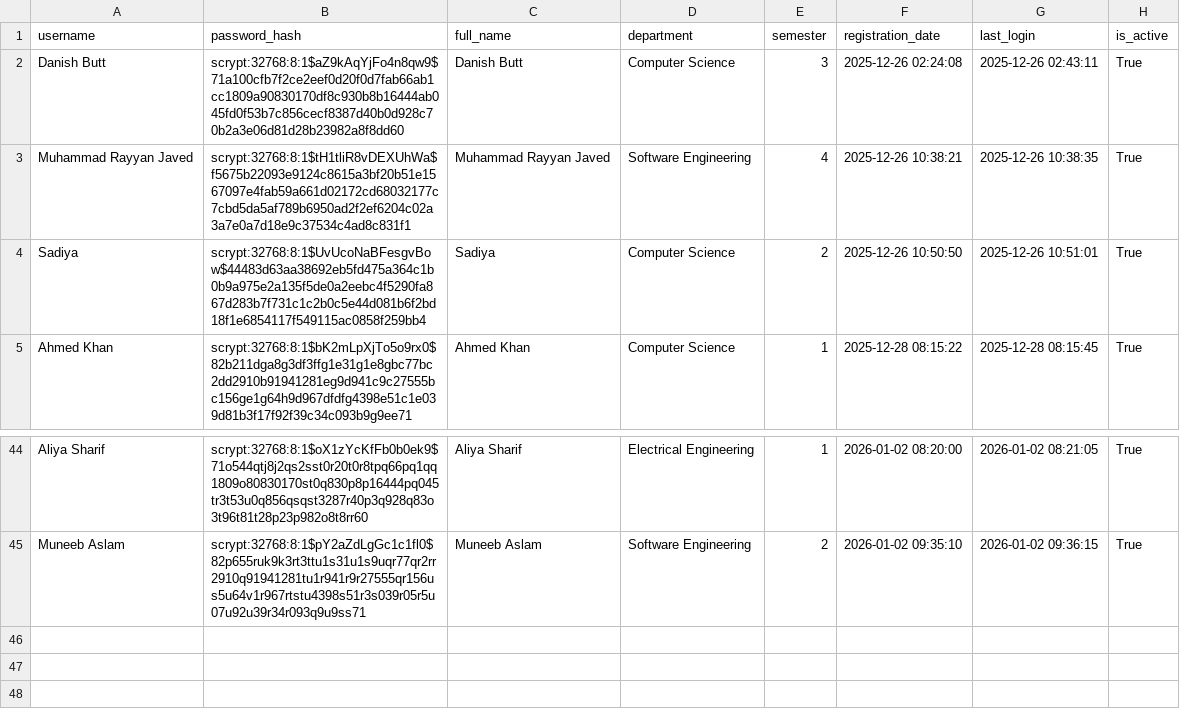
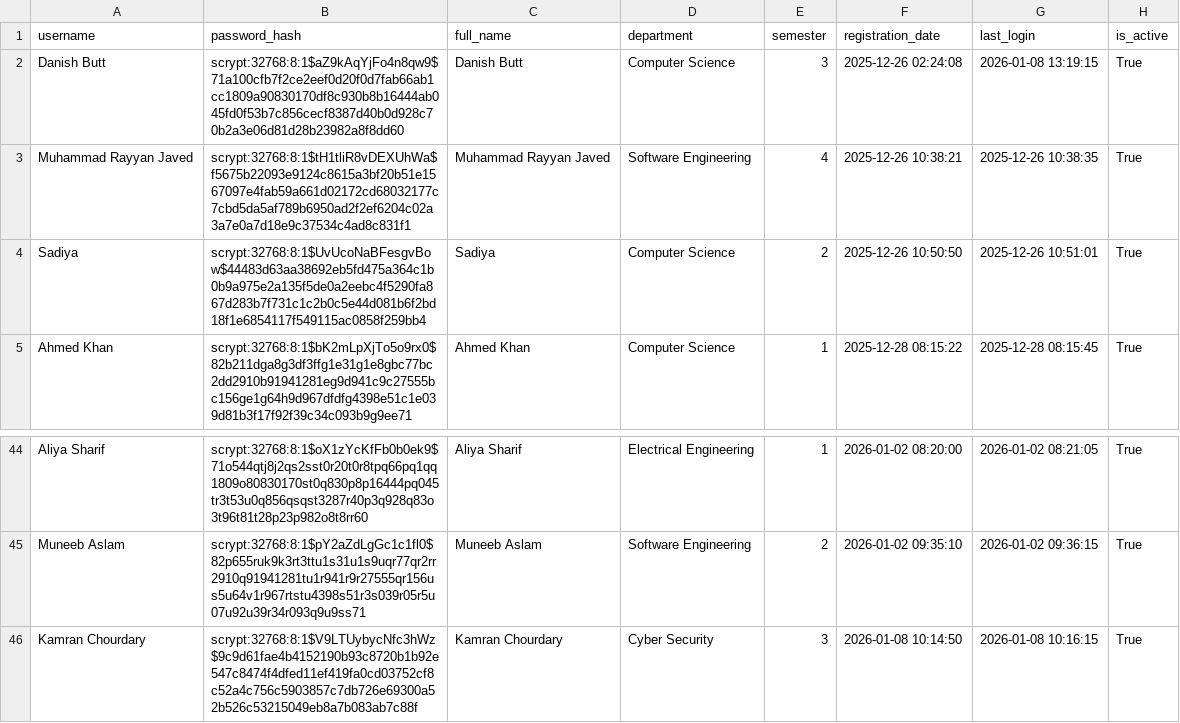
Before and after one commit to DanishButt586/Student-Performance-Predictor-Ai-project, a CSV file: data/users.csv, drawn as a sheet; only a part is shown, gaps mark what is left out.

```diff
--- a/data/users.csv
+++ b/data/users.csv
@@ -1,3 +1,3 @@
 username,password_hash,full_name,department,semester,registration_date,last_login,is_active
-Danish Butt,scrypt:32768:8:1$aZ9kAqYjFo4n8qw9$71a100cfb7f2ce2eef0d20f0d7fab66ab1cc1809a90830170df8c930b8b16444ab045fd0f53b7c856cecf8387d40b0d928c70b2a3e06d81d28b23982a8f8dd60,Danish Butt,Computer Science,3,2025-12-26 02:24:08,2025-12-26 02:43:11,True
+Danish Butt,scrypt:32768:8:1$aZ9kAqYjFo4n8qw9$71a100cfb7f2ce2eef0d20f0d7fab66ab1cc1809a90830170df8c930b8b16444ab045fd0f53b7c856cecf8387d40b0d928c70b2a3e06d81d28b23982a8f8dd60,Danish Butt,Computer Science,3,2025-12-26 02:24:08,2026-01-08 13:19:15,True
 Muhammad Rayyan Javed,scrypt:32768:8:1$tH1tliR8vDEXUhWa$f5675b22093e9124c8615a3bf20b51e1567097e4fab59a661d02172cd68032177c7cbd5da5af789b6950ad2f2ef6204c02a3a7e0a7d18e9c37534c4ad8c831f1,Muhammad Rayyan Javed,Software Engineering,4,2025-12-26 10:38:21,2025-12-26 10:38:35,True
@@ -45 +45,2 @@ Aliya Sharif,scrypt:32768:8:1$oX1zYcKfFb0b0ek9$71o544qtj8j2qs2sst0r20t0r8tpq66pq
 Muneeb Aslam,scrypt:32768:8:1$pY2aZdLgGc1c1fl0$82p655ruk9k3rt3ttu1s31u1s9uqr77qr2rr2910q91941281tu1r941r9r27555qr156us5u64v1r967rtstu4398s51r3s039r05r5u07u92u39r34r093q9u9ss71,Muneeb Aslam,Software Engineering,2,2026-01-02 09:35:10,2026-01-02 09:36:15,True
+Kamran Chourdary,scrypt:32768:8:1$V9LTUybycNfc3hWz$9c9d61fae4b4152190b93c8720b1b92e547c8474f4dfed11ef419fa0cd03752cf8c52a4c756c5903857c7db726e69300a52b526c53215049eb8a7b083ab7c88f,Kamran Chourdary,Cyber Security,3,2026-01-08 10:14:50,2026-01-08 10:16:15,True
```
Also changed, not shown: data/predictions_history.csv, data/sessions.csv, 1 other file.
